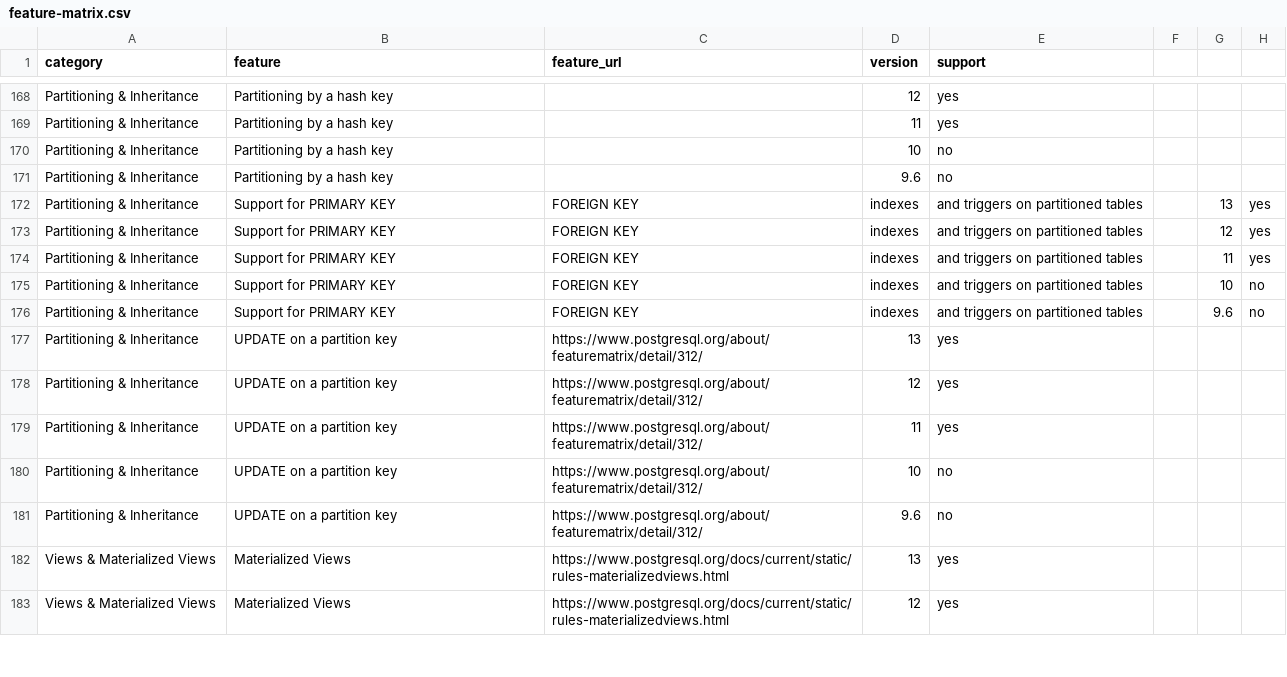
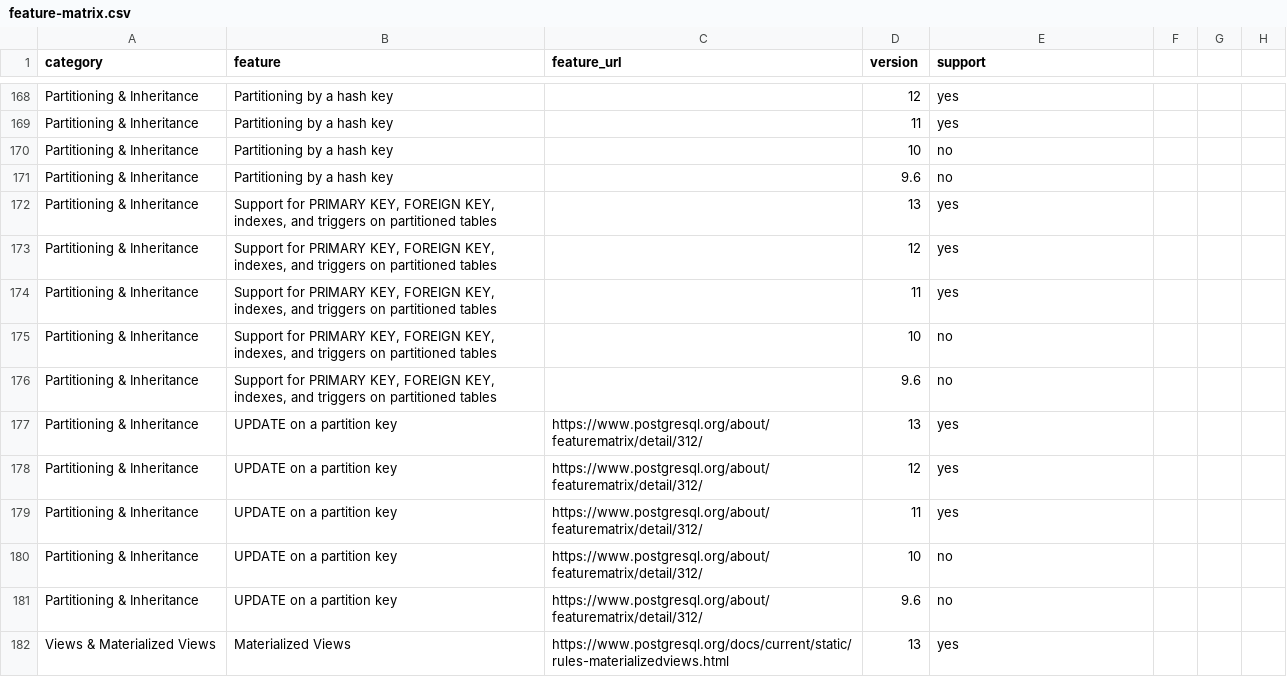
Before and after one commit to adriens/postgresql-open-data, a CSV file: data/feature-matrix.csv, drawn as a sheet; only a part is shown, gaps mark what is left out; the shorter side is filled out with more unchanged rows.

Commit message:
Implement feature matrix #2

```diff
--- a/data/feature-matrix.csv
+++ b/data/feature-matrix.csv
@@ -171,7 +171,7 @@ Partitioning & Inheritance,Partitioning by a hash key ,,10,no
 Partitioning & Inheritance,Partitioning by a hash key ,,9.6,no
-Partitioning & Inheritance,Support for PRIMARY KEY, FOREIGN KEY, indexes, and triggers on partitioned tables,,13,yes
-Partitioning & Inheritance,Support for PRIMARY KEY, FOREIGN KEY, indexes, and triggers on partitioned tables,,12,yes
-Partitioning & Inheritance,Support for PRIMARY KEY, FOREIGN KEY, indexes, and triggers on partitioned tables,,11,yes
-Partitioning & Inheritance,Support for PRIMARY KEY, FOREIGN KEY, indexes, and triggers on partitioned tables,,10,no
-Partitioning & Inheritance,Support for PRIMARY KEY, FOREIGN KEY, indexes, and triggers on partitioned tables,,9.6,no
+Partitioning & Inheritance,"Support for PRIMARY KEY, FOREIGN KEY, indexes, and triggers on partitioned tables",,13,yes
+Partitioning & Inheritance,"Support for PRIMARY KEY, FOREIGN KEY, indexes, and triggers on partitioned tables",,12,yes
+Partitioning & Inheritance,"Support for PRIMARY KEY, FOREIGN KEY, indexes, and triggers on partitioned tables",,11,yes
+Partitioning & Inheritance,"Support for PRIMARY KEY, FOREIGN KEY, indexes, and triggers on partitioned tables",,10,no
+Partitioning & Inheritance,"Support for PRIMARY KEY, FOREIGN KEY, indexes, and triggers on partitioned tables",,9.6,no
 Partitioning & Inheritance,UPDATE on a partition key,https://www.postgresql.org/about/featurematrix/detail/312/,13,yes
```
